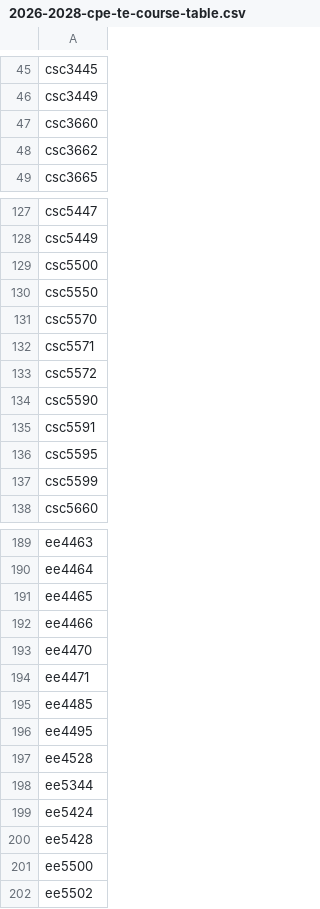
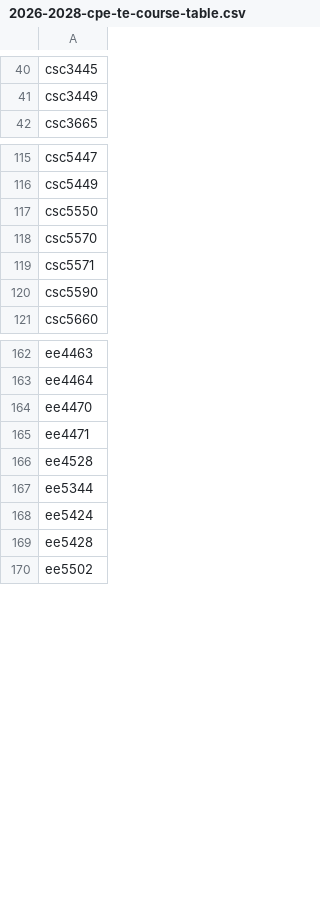
Before and after one commit to jbclements/csse-scheduling, a CSV file: csse-scheduling/course-lists/2026-2028-cpe-te-course-table.csv, drawn as a sheet; only a part is shown, gaps mark what is left out; the diff covers the shown part only; the diff names each change by its address in the sheet, - before the commit and + after, or states it on an @@ line.

```diff
--- a/csse-scheduling/course-lists/2026-2028-cpe-te-course-table.csv
+++ b/csse-scheduling/course-lists/2026-2028-cpe-te-course-table.csv
-row 47: csc3660
-row 48: csc3662
-row 129: csc5500
-row 133: csc5572
-row 135: csc5591
-row 136: csc5595
-row 137: csc5599
-row 191: ee4465
-row 192: ee4466
-row 195: ee4485
-row 196: ee4495
-row 201: ee5500
```
Also changed, not shown: 23 removed rows elsewhere in this file.
